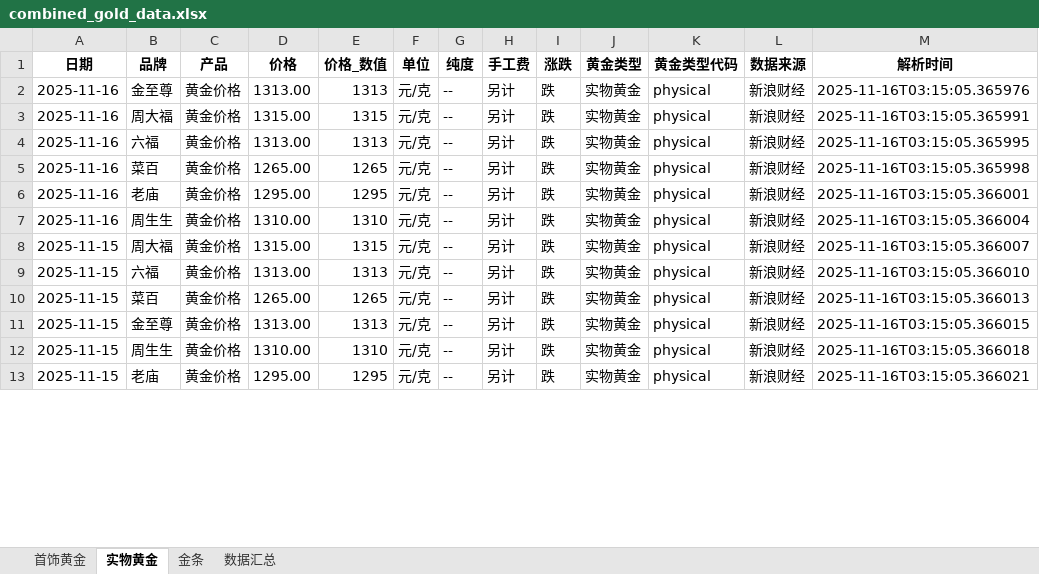
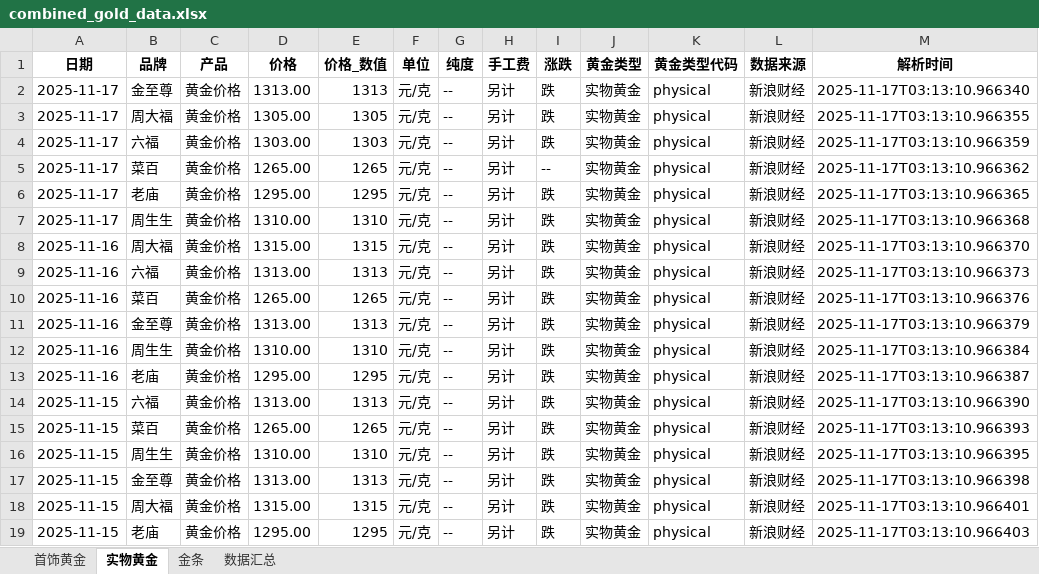
Before and after one commit to chengazhen/python-gold, an Excel workbook: combined_gold_data.xlsx, sheet 实物黄金, drawn as a sheet; only a part is shown; values as stored, in another font and other column widths than the file's, no borders; addresses are those after the commit; the diff covers the shown part only; the diff names each change by its address in the sheet, - before the commit and + after, or states it on an @@ line.

```diff
--- a/combined_gold_data.xlsx (sheet 实物黄金)
+++ b/combined_gold_data.xlsx (sheet 实物黄金)
-A2 (日期): 2025-11-16
+A2 (日期): 2025-11-17
-M2 (解析时间): 2025-11-16T03:15:05.365976
+M2 (解析时间): 2025-11-17T03:13:10.966340
+row 3: 2025-11-17 | 周大福 | 黄金价格 | 1305.00 | 1305 | 元/克 | -- | 另计 | 跌 | 实物黄金 | physical | 新浪财经 | 2025-11-17T03:13:10.966355
+row 4: 2025-11-17 | 六福 | 黄金价格 | 1303.00 | 1303 | 元/克 | -- | 另计 | 跌 | 实物黄金 | physical | 新浪财经 | 2025-11-17T03:13:10.966359
+row 5: 2025-11-17 | 菜百 | 黄金价格 | 1265.00 | 1265 | 元/克 | -- | 另计 | -- | 实物黄金 | physical | 新浪财经 | 2025-11-17T03:13:10.966362
+row 6: 2025-11-17 | 老庙 | 黄金价格 | 1295.00 | 1295 | 元/克 | -- | 另计 | 跌 | 实物黄金 | physical | 新浪财经 | 2025-11-17T03:13:10.966365
+row 7: 2025-11-17 | 周生生 | 黄金价格 | 1310.00 | 1310 | 元/克 | -- | 另计 | 跌 | 实物黄金 | physical | 新浪财经 | 2025-11-17T03:13:10.966368
-M8 (解析时间): 2025-11-16T03:15:05.365991
+M8 (解析时间): 2025-11-17T03:13:10.966370
-M9 (解析时间): 2025-11-16T03:15:05.365995
+M9 (解析时间): 2025-11-17T03:13:10.966373
-M10 (解析时间): 2025-11-16T03:15:05.365998
+M10 (解析时间): 2025-11-17T03:13:10.966376
-B11 (品牌): 老庙
+B11 (品牌): 金至尊
-D11 (价格): 1295.00
+D11 (价格): 1313.00
-E11 (价格_数值): 1295
+E11 (价格_数值): 1313
-M11 (解析时间): 2025-11-16T03:15:05.366001
+M11 (解析时间): 2025-11-17T03:13:10.966379
-M12 (解析时间): 2025-11-16T03:15:05.366004
+M12 (解析时间): 2025-11-17T03:13:10.966384
-A13 (日期): 2025-11-15
+A13 (日期): 2025-11-16
-B13 (品牌): 周大福
+B13 (品牌): 老庙
-D13 (价格): 1315.00
+D13 (价格): 1295.00
-E13 (价格_数值): 1315
+E13 (价格_数值): 1295
-M13 (解析时间): 2025-11-16T03:15:05.366007
+M13 (解析时间): 2025-11-17T03:13:10.966387
-M14 (解析时间): 2025-11-16T03:15:05.366010
+M14 (解析时间): 2025-11-17T03:13:10.966390
-M15 (解析时间): 2025-11-16T03:15:05.366013
+M15 (解析时间): 2025-11-17T03:13:10.966393
+row 16: 2025-11-15 | 周生生 | 黄金价格 | 1310.00 | 1310 | 元/克 | -- | 另计 | 跌 | 实物黄金 | physical | 新浪财经 | 2025-11-17T03:13:10.966395
-M17 (解析时间): 2025-11-16T03:15:05.366015
+M17 (解析时间): 2025-11-17T03:13:10.966398
-B18 (品牌): 周生生
+B18 (品牌): 周大福
-D18 (价格): 1310.00
+D18 (价格): 1315.00
-E18 (价格_数值): 1310
+E18 (价格_数值): 1315
-M18 (解析时间): 2025-11-16T03:15:05.366018
+M18 (解析时间): 2025-11-17T03:13:10.966401
-M19 (解析时间): 2025-11-16T03:15:05.366021
+M19 (解析时间): 2025-11-17T03:13:10.966403
```
Also changed, not shown: 6 removed rows and 91 edited cells elsewhere in this sheet, sheet 金条, sheet 首饰黄金, sheet 数据汇总, gold_bar_latest.xlsx, jewelry_gold_latest.xlsx, 11 other files.
